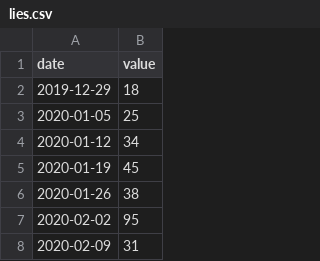
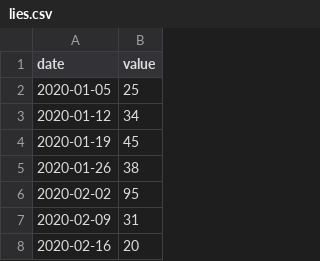
Before and after one commit to christine-iyer/d3-practice, a CSV file: src/data/lies.csv, drawn as a sheet; only a part is shown; the shorter side is filled out with more unchanged rows; the diff names each change by its address in the sheet, - before the commit and + after, or states it on an @@ line.

Commit message:
Update lies.csv

```diff
--- a/src/data/lies.csv
+++ b/src/data/lies.csv
-row 2: 2019-12-29 | 18
```
